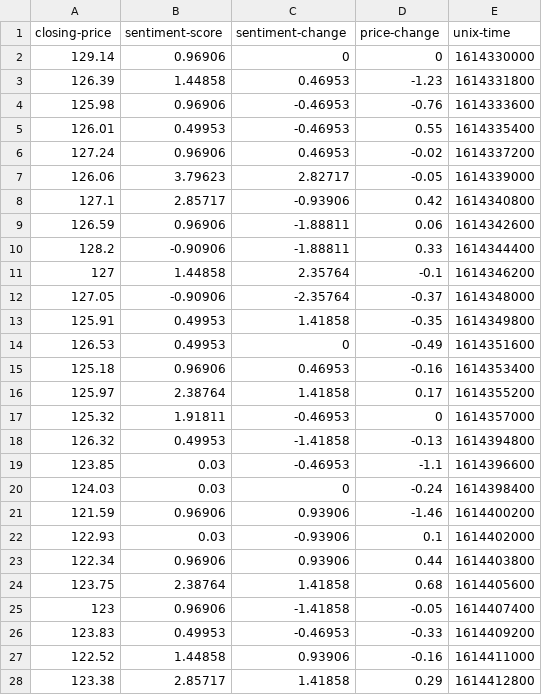
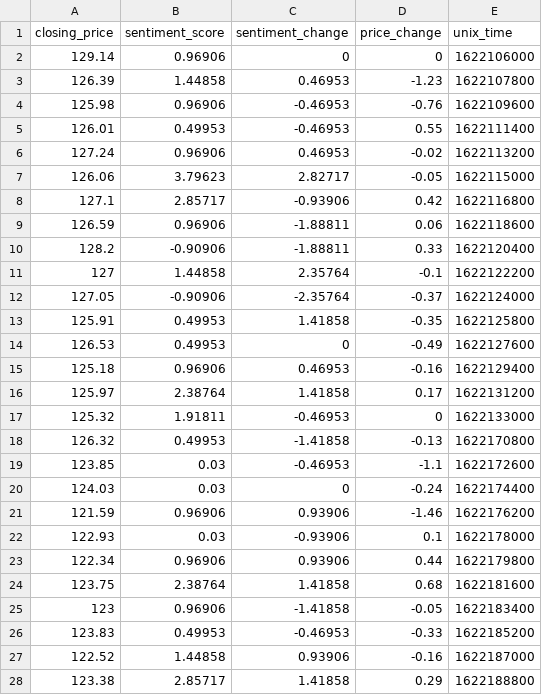
Before and after one commit to dyang5200/CourseProject, a CSV file: data/parsed/AAPL_stocks.csv, drawn as a sheet; only a part is shown; the diff covers the shown part only.

Commit message:
Created Website and finalized data processing

```diff
--- a/data/parsed/AAPL_stocks.csv
+++ b/data/parsed/AAPL_stocks.csv
@@ -1,28 +1,28 @@
-closing-price,sentiment-score,sentiment-change,price-change,unix-time
-129.14,0.96906,0,0,1614330000
-126.39,1.44858,0.46953,-1.23,1614331800
-125.98,0.96906,-0.46953,-0.76,1614333600
-126.01,0.49953,-0.46953,0.55,1614335400
-127.24,0.96906,0.46953,-0.02,1614337200
-126.06,3.79623,2.82717,-0.05,1614339000
-127.1,2.85717,-0.93906,0.42,1614340800
-126.59,0.96906,-1.88811,0.06,1614342600
-128.2,-0.90906,-1.88811,0.33,1614344400
-127,1.44858,2.35764,-0.1,1614346200
-127.05,-0.90906,-2.35764,-0.37,1614348000
-125.91,0.49953,1.41858,-0.35,1614349800
-126.53,0.49953,0,-0.49,1614351600
-125.18,0.96906,0.46953,-0.16,1614353400
-125.97,2.38764,1.41858,0.17,1614355200
-125.32,1.91811,-0.46953,0,1614357000
-126.32,0.49953,-1.41858,-0.13,1614394800
-123.85,0.03,-0.46953,-1.1,1614396600
-124.03,0.03,0,-0.24,1614398400
-121.59,0.96906,0.93906,-1.46,1614400200
-122.93,0.03,-0.93906,0.1,1614402000
-122.34,0.96906,0.93906,0.44,1614403800
-123.75,2.38764,1.41858,0.68,1614405600
-123,0.96906,-1.41858,-0.05,1614407400
-123.83,0.49953,-0.46953,-0.33,1614409200
-122.52,1.44858,0.93906,-0.16,1614411000
-123.38,2.85717,1.41858,0.29,1614412800
+closing_price,sentiment_score,sentiment_change,price_change,unix_time
+129.14,0.96906,0,0,1622106000
+126.39,1.44858,0.46953,-1.23,1622107800
+125.98,0.96906,-0.46953,-0.76,1622109600
+126.01,0.49953,-0.46953,0.55,1622111400
+127.24,0.96906,0.46953,-0.02,1622113200
+126.06,3.79623,2.82717,-0.05,1622115000
+127.1,2.85717,-0.93906,0.42,1622116800
+126.59,0.96906,-1.88811,0.06,1622118600
+128.2,-0.90906,-1.88811,0.33,1622120400
+127,1.44858,2.35764,-0.1,1622122200
+127.05,-0.90906,-2.35764,-0.37,1622124000
+125.91,0.49953,1.41858,-0.35,1622125800
+126.53,0.49953,0,-0.49,1622127600
+125.18,0.96906,0.46953,-0.16,1622129400
+125.97,2.38764,1.41858,0.17,1622131200
+125.32,1.91811,-0.46953,0,1622133000
+126.32,0.49953,-1.41858,-0.13,1622170800
+123.85,0.03,-0.46953,-1.1,1622172600
+124.03,0.03,0,-0.24,1622174400
+121.59,0.96906,0.93906,-1.46,1622176200
+122.93,0.03,-0.93906,0.1,1622178000
+122.34,0.96906,0.93906,0.44,1622179800
+123.75,2.38764,1.41858,0.68,1622181600
+123,0.96906,-1.41858,-0.05,1622183400
+123.83,0.49953,-0.46953,-0.33,1622185200
+122.52,1.44858,0.93906,-0.16,1622187000
+123.38,2.85717,1.41858,0.29,1622188800
```
Also changed, not shown: 110 edited cells elsewhere in this file, data/parsed/AAPL_wallstreetbets.csv, data/parsed/GME_stocks.csv, 16 other files.
